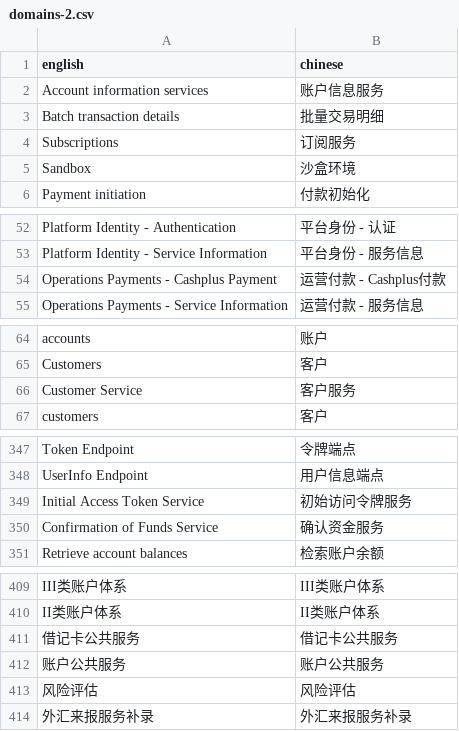
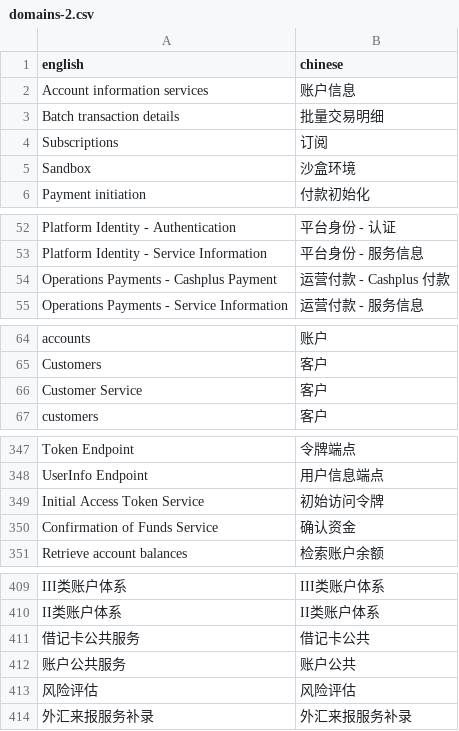
Before and after one commit to unit-mesh/devti, a CSV file: processor/modules/api-processor/banking/domains-2.csv, drawn as a sheet; only a part is shown, gaps mark what is left out; the diff covers the shown part only.

```diff
--- a/processor/modules/api-processor/banking/domains-2.csv
+++ b/processor/modules/api-processor/banking/domains-2.csv
@@ -1,5 +1,5 @@
 english,chinese
-Account information services,账户信息服务
+Account information services,账户信息
 Batch transaction details,批量交易明细
-Subscriptions,订阅服务
+Subscriptions,订阅
 Sandbox,沙盒环境
@@ -53,3 +53,3 @@ Platform Identity - Authentication, 平台身份 - 认证
 Platform Identity - Service Information, 平台身份 - 服务信息
-Operations Payments - Cashplus Payment, 运营付款 - Cashplus付款
+Operations Payments - Cashplus Payment, 运营付款 - Cashplus 付款
 Operations Payments - Service Information, 运营付款 - 服务信息
@@ -65,3 +65,3 @@ accounts, 账户
 Customers, 客户
-Customer Service, 客户服务
+Customer Service, 客户
 customers, 客户
@@ -348,4 +348,4 @@ Token Endpoint, 令牌端点
 UserInfo Endpoint, 用户信息端点
-Initial Access Token Service, 初始访问令牌服务
-Confirmation of Funds Service, 确认资金服务
+Initial Access Token Service, 初始访问令牌
+Confirmation of Funds Service, 确认资金
 Retrieve account balances, 检索账户余额
@@ -410,4 +410,4 @@ III类账户体系,III类账户体系
 II类账户体系,II类账户体系
-借记卡公共服务,借记卡公共服务
-账户公共服务,账户公共服务
+借记卡公共服务,借记卡公共
+账户公共服务,账户公共
 风险评估,风险评估
```
Also changed, not shown: 16 edited cells elsewhere in this file.
